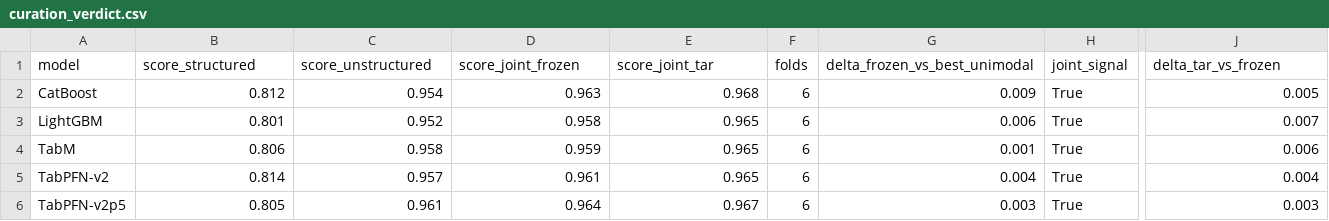
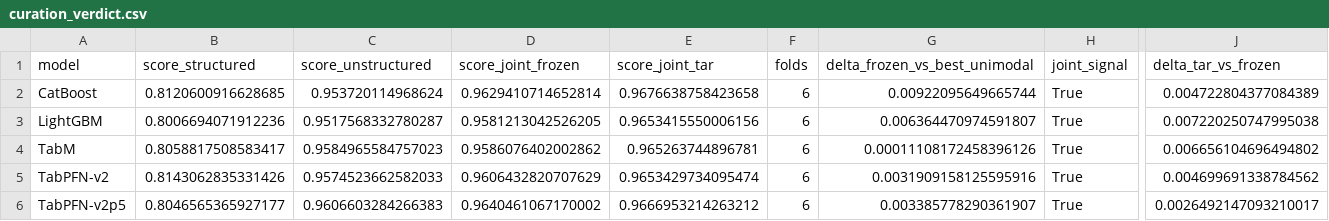
Before and after one commit to diyarh26/text-tabular-curation, a CSV file: results/steam_full_e5/steam_recommended/curation_verdict.csv, drawn as a sheet; only a part is shown, gaps mark what is left out; the diff names each change by its address in the sheet, - before the commit and + after, or states it on an @@ line.

Commit message:
Regenerate Steam verdict using clarified course rules

```diff
--- a/results/steam_full_e5/steam_recommended/curation_verdict.csv
+++ b/results/steam_full_e5/steam_recommended/curation_verdict.csv
-B2 (score_structured): 0.812
+B2 (score_structured): 0.8120600916628685
-C2 (score_unstructured): 0.954
+C2 (score_unstructured): 0.953720114968624
-D2 (score_joint_frozen): 0.963
+D2 (score_joint_frozen): 0.9629410714652814
-E2 (score_joint_tar): 0.968
+E2 (score_joint_tar): 0.9676638758423658
-G2 (delta_frozen_vs_best_unimodal): 0.009
+G2 (delta_frozen_vs_best_unimodal): 0.00922095649665744
-J2 (delta_tar_vs_frozen): 0.005
+J2 (delta_tar_vs_frozen): 0.004722804377084389
-B3 (score_structured): 0.801
+B3 (score_structured): 0.8006694071912236
-C3 (score_unstructured): 0.952
+C3 (score_unstructured): 0.9517568332780287
-D3 (score_joint_frozen): 0.958
+D3 (score_joint_frozen): 0.9581213042526205
-E3 (score_joint_tar): 0.965
+E3 (score_joint_tar): 0.9653415550006156
-G3 (delta_frozen_vs_best_unimodal): 0.006
+G3 (delta_frozen_vs_best_unimodal): 0.006364470974591807
-J3 (delta_tar_vs_frozen): 0.007
+J3 (delta_tar_vs_frozen): 0.007220250747995038
-B4 (score_structured): 0.806
+B4 (score_structured): 0.8058817508583417
-C4 (score_unstructured): 0.958
+C4 (score_unstructured): 0.9584965584757023
-D4 (score_joint_frozen): 0.959
+D4 (score_joint_frozen): 0.9586076402002862
-E4 (score_joint_tar): 0.965
+E4 (score_joint_tar): 0.965263744896781
-G4 (delta_frozen_vs_best_unimodal): 0.001
+G4 (delta_frozen_vs_best_unimodal): 0.00011108172458396126
-J4 (delta_tar_vs_frozen): 0.006
+J4 (delta_tar_vs_frozen): 0.006656104696494802
-B5 (score_structured): 0.814
+B5 (score_structured): 0.8143062835331426
-C5 (score_unstructured): 0.957
+C5 (score_unstructured): 0.9574523662582033
-D5 (score_joint_frozen): 0.961
+D5 (score_joint_frozen): 0.9606432820707629
-E5 (score_joint_tar): 0.965
+E5 (score_joint_tar): 0.9653429734095474
-G5 (delta_frozen_vs_best_unimodal): 0.004
+G5 (delta_frozen_vs_best_unimodal): 0.0031909158125595916
-J5 (delta_tar_vs_frozen): 0.004
+J5 (delta_tar_vs_frozen): 0.004699691338784562
-B6 (score_structured): 0.805
+B6 (score_structured): 0.8046565365927177
-C6 (score_unstructured): 0.961
+C6 (score_unstructured): 0.9606603284266383
-D6 (score_joint_frozen): 0.964
+D6 (score_joint_frozen): 0.9640461067170002
-E6 (score_joint_tar): 0.967
+E6 (score_joint_tar): 0.9666953214263212
-G6 (delta_frozen_vs_best_unimodal): 0.003
+G6 (delta_frozen_vs_best_unimodal): 0.003385778290361907
-J6 (delta_tar_vs_frozen): 0.003
+J6 (delta_tar_vs_frozen): 0.0026492147093210017
```
Also changed, not shown: 2 other files.
